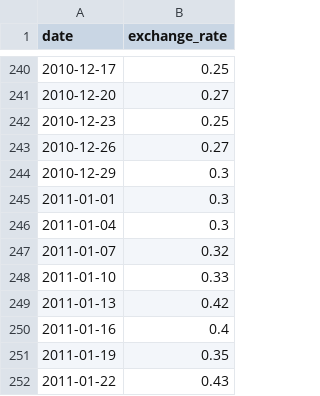
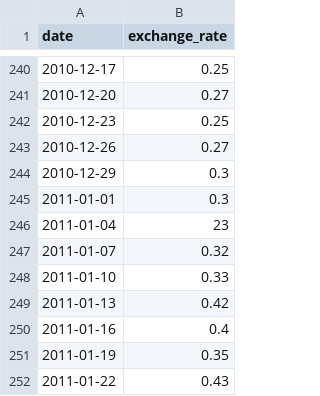
Before and after one commit to cronopi/cpp, a CSV file: cpp09/ex00/data.csv, drawn as a sheet; only a part is shown, gaps mark what is left out.

```diff
--- a/cpp09/ex00/data.csv
+++ b/cpp09/ex00/data.csv
@@ -245,3 +245,3 @@ date,exchange_rate
 2011-01-01,0.3
-2011-01-04,0.3
+2011-01-04,23
 2011-01-07,0.32
```
Also changed, not shown: 14 other files.
